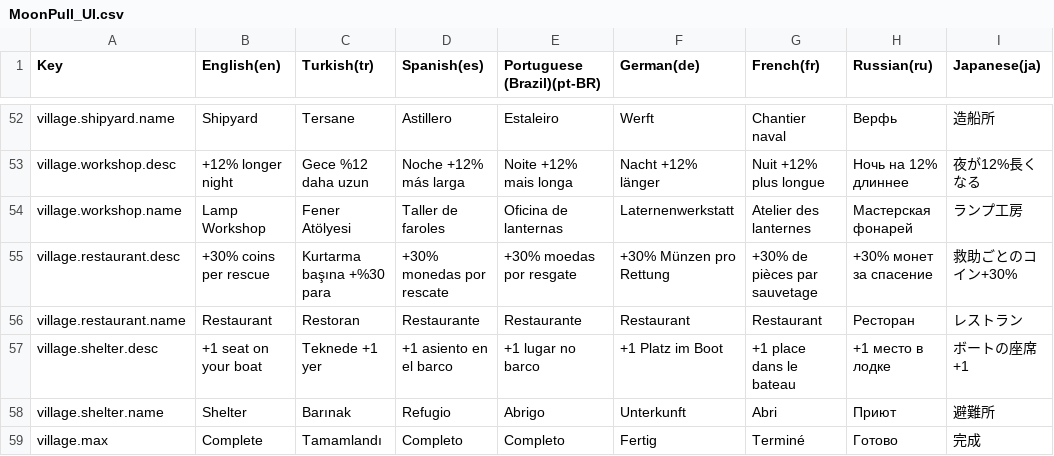
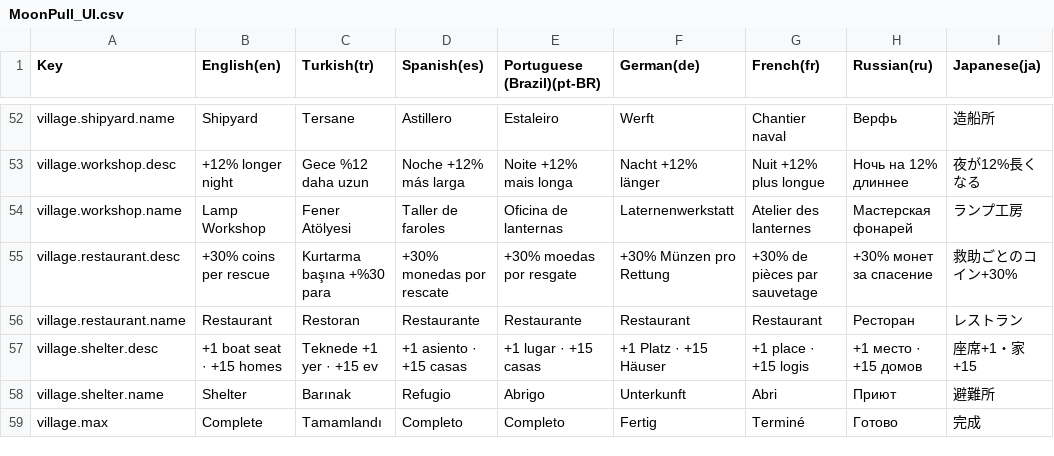
Before and after one commit to javidalishov700-blip/moon-pull, a CSV file: Assets/MoonPull/Resources/Localization/MoonPull_UI.csv, drawn as a sheet; only a part is shown, gaps mark what is left out; the diff covers the shown part only.

```diff
--- a/Assets/MoonPull/Resources/Localization/MoonPull_UI.csv
+++ b/Assets/MoonPull/Resources/Localization/MoonPull_UI.csv
@@ -56,3 +56,3 @@ village.restaurant.desc,+30% coins per rescue,Kurtarma başına +%30 para,+30% m
 village.restaurant.name,Restaurant,Restoran,Restaurante,Restaurante,Restaurant,Restaurant,Ресторан,レストラン
-village.shelter.desc,+1 seat on your boat,Teknede +1 yer,+1 asiento en el barco,+1 lugar no barco,+1 Platz im Boot,+1 place dans le bateau,+1 место в лодке,ボートの座席+1
+village.shelter.desc,+1 boat seat · +15 homes,Teknede +1 yer · +15 ev,+1 asiento · +15 casas,+1 lugar · +15 casas,+1 Platz · +15 Häuser,+1 place · +15 logis,+1 место · +15 домов,座席+1・家+15
 village.shelter.name,Shelter,Barınak,Refugio,Abrigo,Unterkunft,Abri,Приют,避難所
```
Also changed, not shown: 32 edited cells elsewhere in this file, 17 other files.
